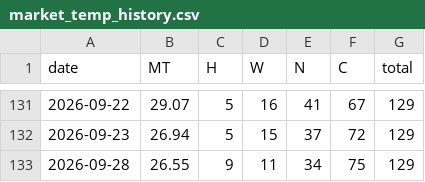
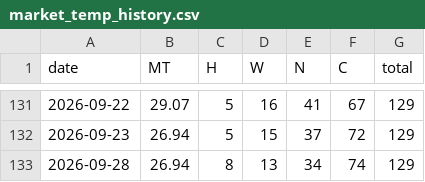
Before and after one commit to momentum79/report-us, a CSV file: rank_history_kr150/market_temp_history.csv, drawn as a sheet; only a part is shown, gaps mark what is left out.

```diff
--- a/rank_history_kr150/market_temp_history.csv
+++ b/rank_history_kr150/market_temp_history.csv
@@ -132,2 +132,2 @@ date,MT,H,W,N,C,total
 2026-09-23,26.94,5,15,37,72,129
-2026-09-28,26.55,9,11,34,75,129
+2026-09-28,26.94,8,13,34,74,129
```
Also changed, not shown: lev_swap_log.csv, market_regime_members_history/2026-09-28.csv, 28 other files.
